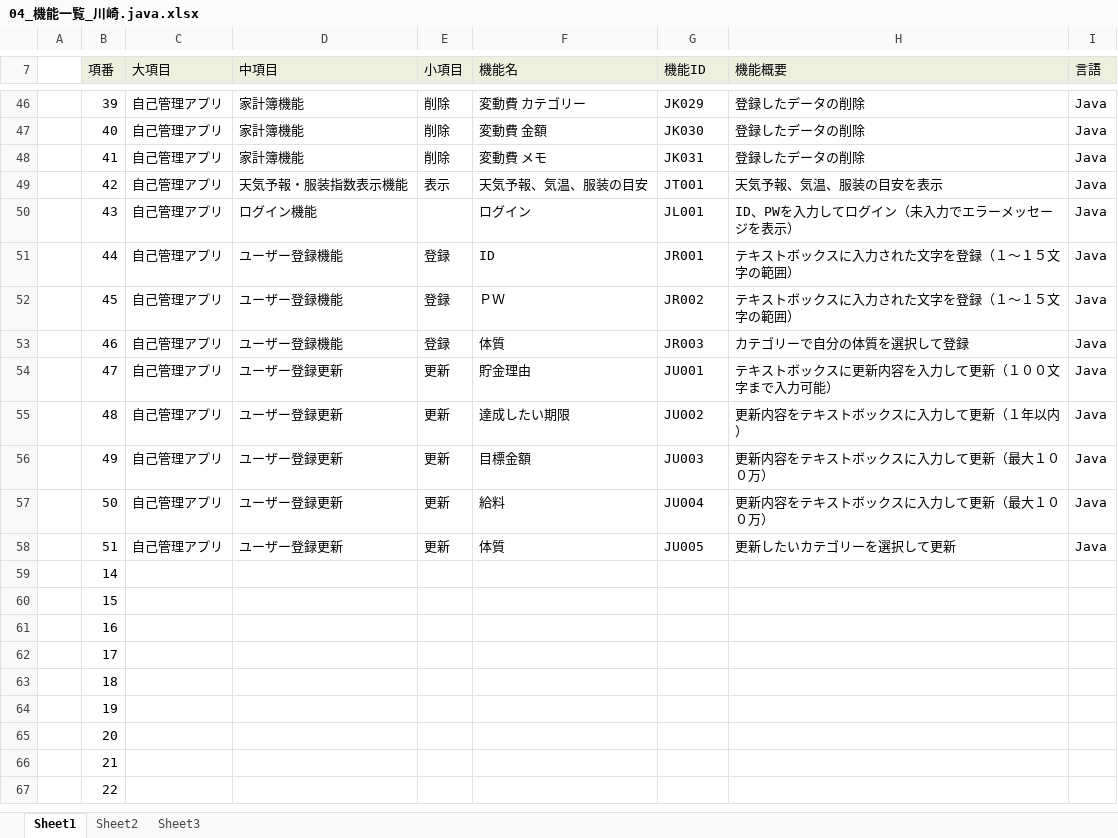
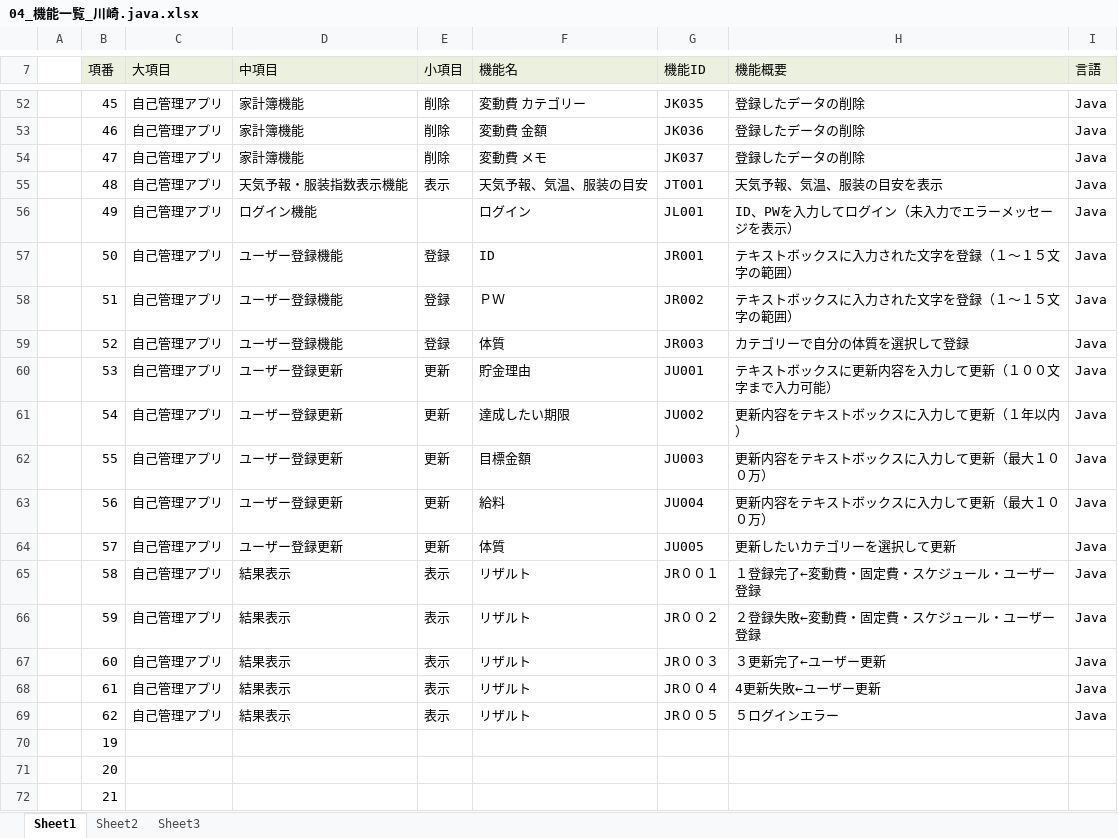
Before and after one commit to dojo2022/E-3, an Excel workbook: doc/04_機能一覧_川崎.java.xlsx, sheet Sheet1, drawn as a sheet; only a part is shown, gaps mark what is left out; the shorter side is filled out with more unchanged rows; values as stored, in another font and other column widths than the file's, no borders; removed rows and columns are numbered as before the commit, all else as after; the diff covers the shown part only; the diff names each change by its address in the sheet, - before the commit and + after, or states it on an @@ line.

```diff
--- a/doc/04_機能一覧_川崎.java.xlsx (sheet Sheet1)
+++ b/doc/04_機能一覧_川崎.java.xlsx (sheet Sheet1)
-B52 (項番): 39
+B52 (項番): 45
-G52 (機能ID): JK029
+G52 (機能ID): JK035
-B53 (項番): 40
+B53 (項番): 46
-G53 (機能ID): JK030
+G53 (機能ID): JK036
-B54 (項番): 41
+B54 (項番): 47
-G54 (機能ID): JK031
+G54 (機能ID): JK037
-B55 (項番): 42
+B55 (項番): 48
-B56 (項番): 43
+B56 (項番): 49
-B57 (項番): 44
+B57 (項番): 50
-B58 (項番): 45
+B58 (項番): 51
-B59 (項番): 46
+B59 (項番): 52
-B60 (項番): 47
+B60 (項番): 53
-B61 (項番): 48
+B61 (項番): 54
-B62 (項番): 49
+B62 (項番): 55
-B63 (項番): 50
+B63 (項番): 56
-B64 (項番): 51
+B64 (項番): 57
-row 59:  | 14
-row 60:  | 15
-row 61:  | 16
-row 62:  | 17
-row 63:  | 18
+row 65:  | 58 | 自己管理アプリ | 結果表示 | 表示 | リザルト | JR００１ | １登録完了←変動費・固定費・スケジュール・ユーザー登録 | Java
+row 66:  | 59 | 自己管理アプリ | 結果表示 | 表示 | リザルト | JR００２ | ２登録失敗←変動費・固定費・スケジュール・ユーザー登録 | Java
+row 67:  | 60 | 自己管理アプリ | 結果表示 | 表示 | リザルト | JR００３ | ３更新完了←ユーザー更新 | Java
+row 68:  | 61 | 自己管理アプリ | 結果表示 | 表示 | リザルト | JR００４ | 4更新失敗←ユーザー更新 | Java
+row 69:  | 62 | 自己管理アプリ | 結果表示 | 表示 | リザルト | JR００５ | ５ログインエラー | Java
```
Also changed, not shown: 6 added rows and 57 edited cells elsewhere in this sheet.
